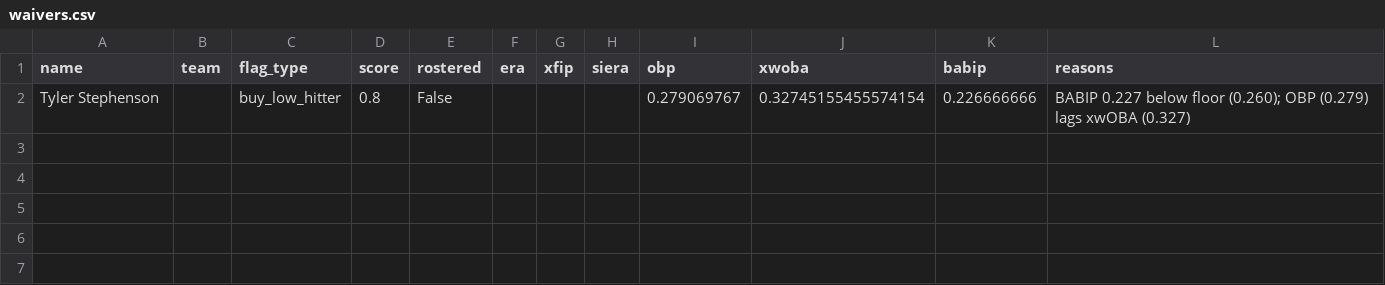
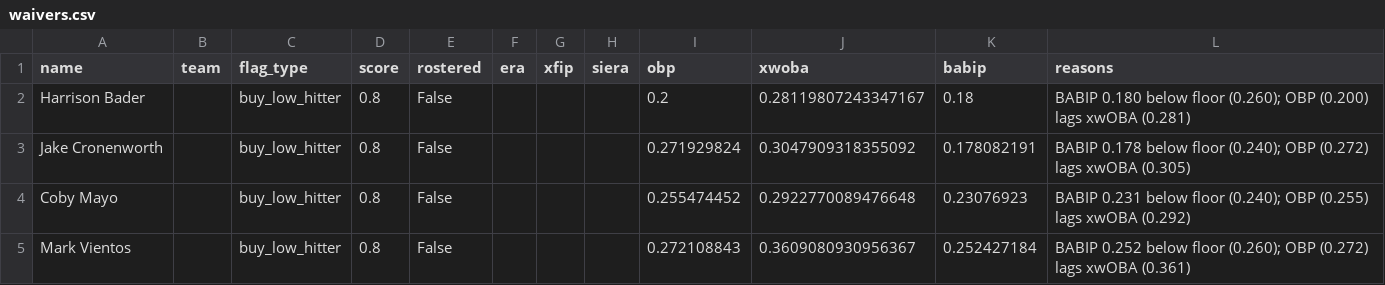
Before and after one commit to nickguarriello/pitch-slap, a CSV file: docs/data/waivers.csv, drawn as a sheet.

```diff
--- a/docs/data/waivers.csv
+++ b/docs/data/waivers.csv
@@ -1,2 +1,5 @@
 name,team,flag_type,score,rostered,era,xfip,siera,obp,xwoba,babip,reasons
-Tyler Stephenson,,buy_low_hitter,0.8,False,,,,0.279069767,0.32745155455574154,0.226666666,BABIP 0.227 below floor (0.260); OBP (0.279) lags xwOBA (0.327)
+Harrison Bader,,buy_low_hitter,0.8,False,,,,0.2,0.28119807243347167,0.18,BABIP 0.180 below floor (0.260); OBP (0.200) lags xwOBA (0.281)
+Jake Cronenworth,,buy_low_hitter,0.8,False,,,,0.271929824,0.3047909318355092,0.178082191,BABIP 0.178 below floor (0.240); OBP (0.272) lags xwOBA (0.305)
+Coby Mayo,,buy_low_hitter,0.8,False,,,,0.255474452,0.2922770089476648,0.23076923,BABIP 0.231 below floor (0.240); OBP (0.255) lags xwOBA (0.292)
+Mark Vientos,,buy_low_hitter,0.8,False,,,,0.272108843,0.3609080930956367,0.252427184,BABIP 0.252 below floor (0.260); OBP (0.272) lags xwOBA (0.361)
```
Also changed, not shown: docs/data/matchup.csv, docs/data/roster.csv, 5 other files.
